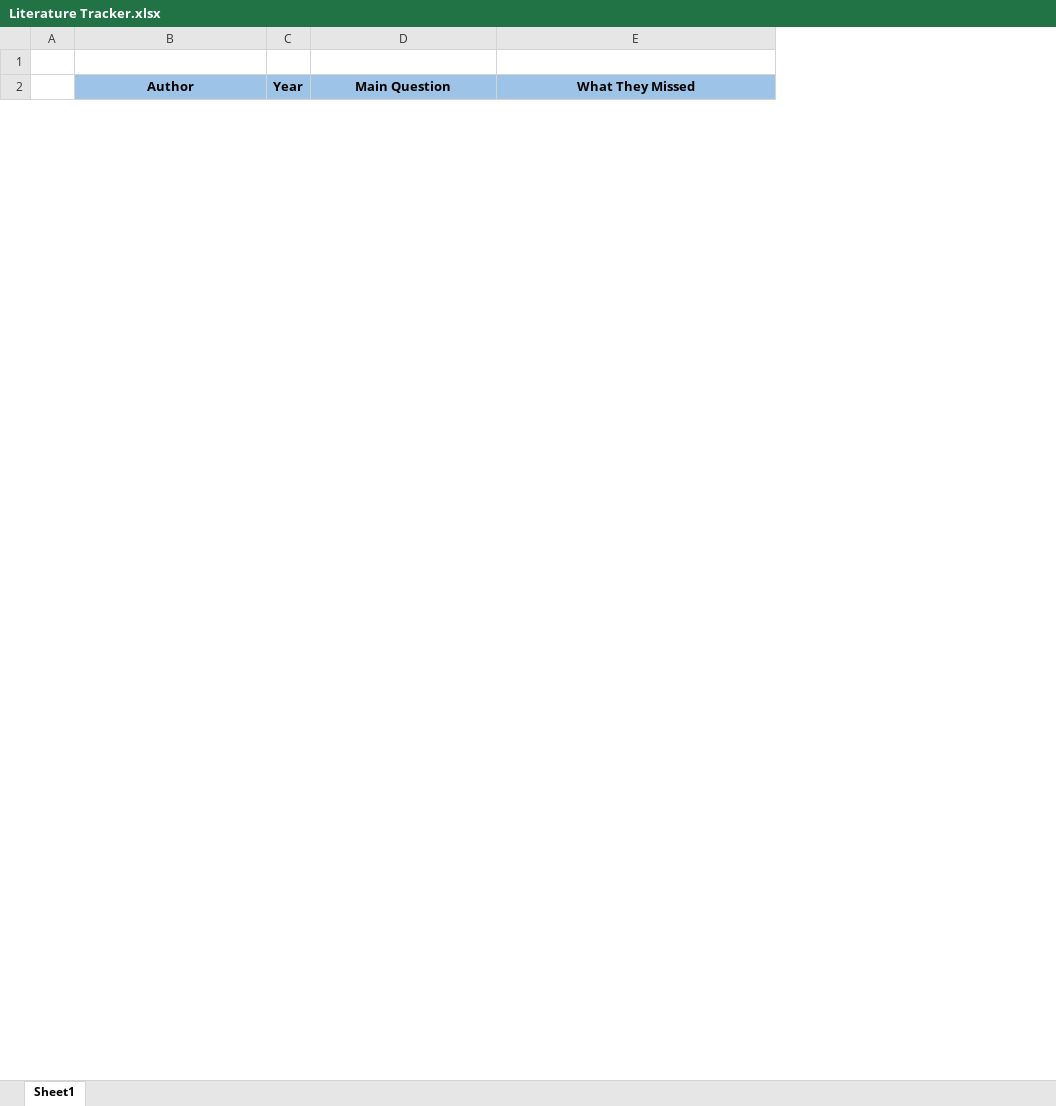
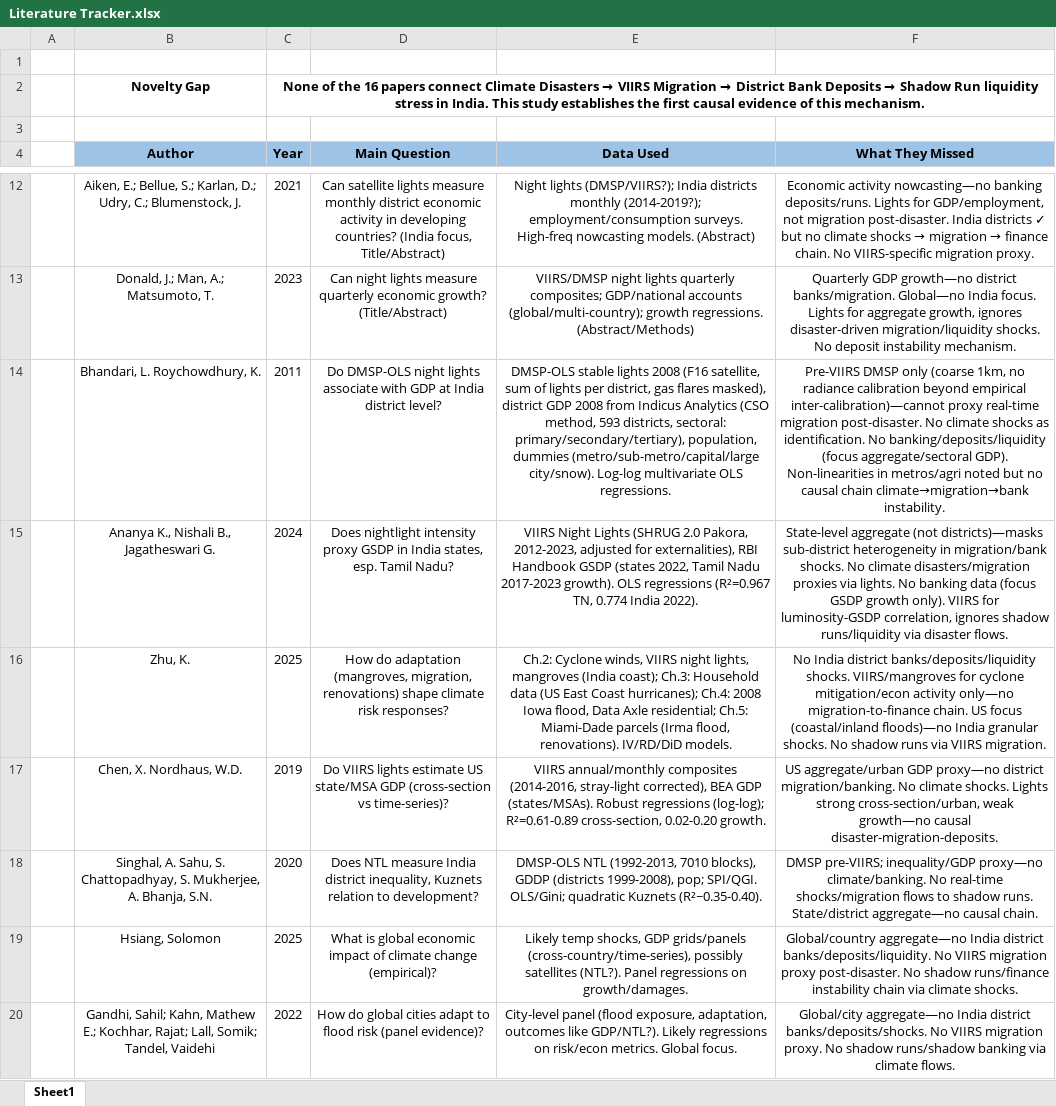
Before and after one commit to JaseelBadar/Climate-Migration-Bank-Fragility, an Excel workbook: 00_Admin/Literature Tracker.xlsx, sheet Sheet1, drawn as a sheet; only a part is shown, gaps mark what is left out; values as stored, in another font and other column widths than the file's, no borders; the diff covers the shown part only; the diff names each change by its address in the sheet, - before the commit and + after, or states it on an @@ line.

Commit message:
Phase 3b Gap Analysis complete - 16 papers analyzed
16 papers analyzed across 4 gap dimensions.
No existing study links climate→VIIRS migration→district deposits.
Shadow Run hypothesis validated as novel contribution.

```diff
--- a/00_Admin/Literature Tracker.xlsx (sheet Sheet1)
+++ b/00_Admin/Literature Tracker.xlsx (sheet Sheet1)
+column E (Data Used), empty
+row 1: (empty)
+row 2:  | Novelty Gap | None of the 16 papers connect Climate Disasters → VIIRS Migration → District Bank Deposits → Shadow Run liquidity stress in India. This study establishes the first causal evidence of this mechanism.
+row 12:  | Aiken, E.; Bellue, S.; Karlan, D.; Udry, C.; Blumenstock, J. | 2021 | Can satellite lights measure monthly district economic activity in developing countries? (India focus, Title/Abstract) | Night lights (DMSP/VIIRS?); India districts monthly (2014-2019?); employment/consumption surveys. High-freq nowcasting models. (Abstract) | Economic activity nowcasting—no banking deposits/runs. Lights for GDP/employment, not migration post-disaster. India districts ✓ but no climate shocks → migration → finance chain. No VIIRS-specific migration proxy.
+row 13:  | Donald, J.; Man, A.; Matsumoto, T. | 2023 | Can night lights measure quarterly economic growth? (Title/Abstract) | VIIRS/DMSP night lights quarterly composites; GDP/national accounts (global/multi-country); growth regressions. (Abstract/Methods) | Quarterly GDP growth—no district banks/migration. Global—no India focus. Lights for aggregate growth, ignores disaster-driven migration/liquidity shocks. No deposit instability mechanism.
+row 14:  | Bhandari, L. Roychowdhury, K. | 2011 | Do DMSP-OLS night lights associate with GDP at India district level? | DMSP-OLS stable lights 2008 (F16 satellite, sum of lights per district, gas flares masked), district GDP 2008 from Indicus Analytics (CSO method, 593 districts, sectoral: primary/secondary/tertiary), population, dummies (metro/sub-metro/capital/large city/snow). Log-log multivariate OLS regressions. | Pre-VIIRS DMSP only (coarse 1km, no radiance calibration beyond empirical inter-calibration)—cannot proxy real-time migration post-disaster. No climate shocks as identification. No banking/deposits/liquidity (focus aggregate/sectoral GDP). Non-linearities in metros/agri noted but no causal chain climate→migration→bank instability.
+row 15:  | Ananya K., Nishali B., Jagatheswari G. | 2024 | Does nightlight intensity proxy GSDP in India states, esp. Tamil Nadu? | VIIRS Night Lights (SHRUG 2.0 Pakora, 2012-2023, adjusted for externalities), RBI Handbook GSDP (states 2022, Tamil Nadu 2017-2023 growth). OLS regressions (R²=0.967 TN, 0.774 India 2022). | State-level aggregate (not districts)—masks sub-district heterogeneity in migration/bank shocks. No climate disasters/migration proxies via lights. No banking data (focus GSDP growth only). VIIRS for luminosity-GSDP correlation, ignores shadow runs/liquidity via disaster flows.
+row 16:  | Zhu, K. | 2025 | How do adaptation (mangroves, migration, renovations) shape climate risk responses? | Ch.2: Cyclone winds, VIIRS night lights, mangroves (India coast); Ch.3: Household data (US East Coast hurricanes); Ch.4: 2008 Iowa flood, Data Axle residential; Ch.5: Miami-Dade parcels (Irma flood, renovations). IV/RD/DiD models. | No India district banks/deposits/liquidity shocks. VIIRS/mangroves for cyclone mitigation/econ activity only—no migration-to-finance chain. US focus (coastal/inland floods)—no India granular shocks. No shadow runs via VIIRS migration.
+row 17:  | Chen, X. Nordhaus, W.D. | 2019 | Do VIIRS lights estimate US state/MSA GDP (cross-section vs time-series)? | VIIRS annual/monthly composites (2014-2016, stray-light corrected), BEA GDP (states/MSAs). Robust regressions (log-log); R²=0.61-0.89 cross-section, 0.02-0.20 growth. | US aggregate/urban GDP proxy—no district migration/banking. No climate shocks. Lights strong cross-section/urban, weak growth—no causal disaster-migration-deposits.
+row 18:  | Singhal, A. Sahu, S. Chattopadhyay, S. Mukherjee, A. Bhanja, S.N. | 2020 | Does NTL measure India district inequality, Kuznets relation to development? | DMSP-OLS NTL (1992-2013, 7010 blocks), GDDP (districts 1999-2008), pop; SPI/QGI. OLS/Gini; quadratic Kuznets (R²~0.35-0.40). | DMSP pre-VIIRS; inequality/GDP proxy—no climate/banking. No real-time shocks/migration flows to shadow runs. State/district aggregate—no causal chain.
+row 19:  | Hsiang, Solomon | 2025 | What is global economic impact of climate change (empirical)? | Likely temp shocks, GDP grids/panels (cross-country/time-series), possibly satellites (NTL?). Panel regressions on growth/damages. | Global/country aggregate—no India district banks/deposits/liquidity. No VIIRS migration proxy post-disaster. No shadow runs/finance instability chain via climate shocks.
+row 20:  | Gandhi, Sahil; Kahn, Mathew E.; Kochhar, Rajat; Lall, Somik; Tandel, Vaidehi | 2022 | How do global cities adapt to flood risk (panel evidence)? | City-level panel (flood exposure, adaptation, outcomes like GDP/NTL?). Likely regressions on risk/econ metrics. Global focus. | Global/city aggregate—no India district banks/deposits/shocks. No VIIRS migration proxy. No shadow runs/shadow banking via climate flows.
```
Also changed, not shown: 7 added rows and 1 removed row elsewhere in this sheet, 1 other file.
